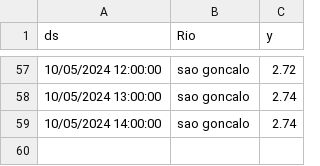
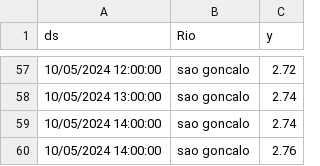
Before and after one commit to gratidutra/flood-rs, a CSV file: data/data.csv, drawn as a sheet; only a part is shown, gaps mark what is left out.

```diff
--- a/data/data.csv
+++ b/data/data.csv
@@ -59 +59,2 @@ ds,Rio,y
 10/05/2024 14:00:00,sao goncalo,2.74
+10/05/2024 14:00:00,sao goncalo,2.76
```
Also changed, not shown: data/wind.csv, 5 other files.
